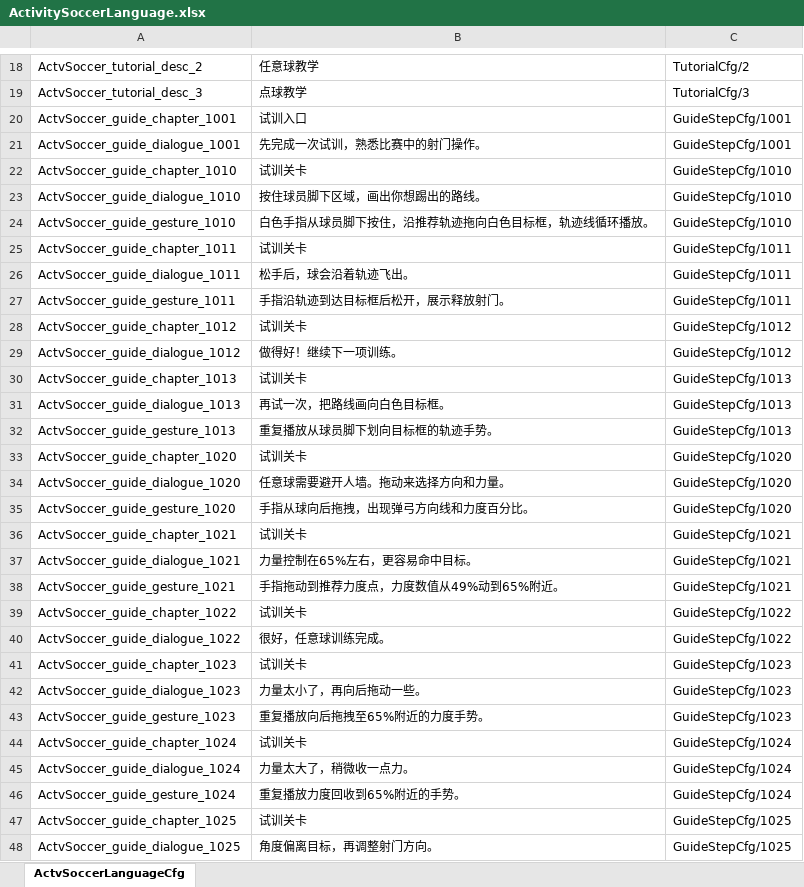
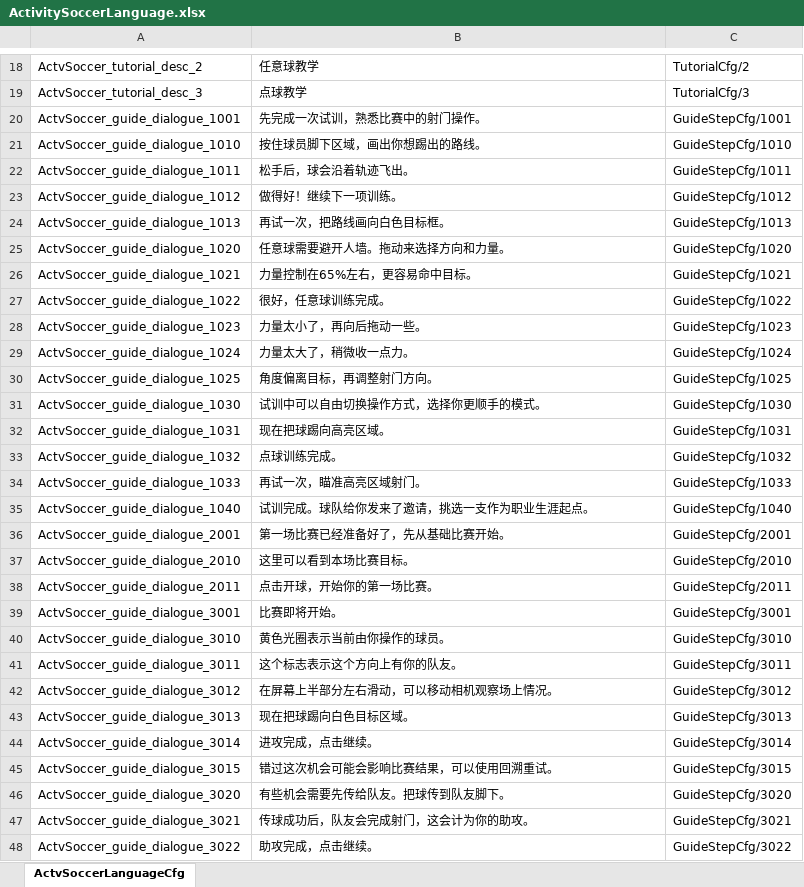
Before and after one commit to RehearsalTap4Fun/MindToDoc, an Excel workbook: output/test-config/ActivitySoccerLanguage.xlsx, sheet ActvSoccerLanguageCfg, drawn as a sheet; only a part is shown, gaps mark what is left out; the shorter side is filled out with more unchanged rows; values as stored, in another font and other column widths than the file's, no borders; the diff covers the shown part only; the diff names each change by its address in the sheet, - before the commit and + after, or states it on an @@ line.

Commit message:
Simplify soccer guide step fields

```diff
--- a/output/test-config/ActivitySoccerLanguage.xlsx (sheet ActvSoccerLanguageCfg)
+++ b/output/test-config/ActivitySoccerLanguage.xlsx (sheet ActvSoccerLanguageCfg)
-row 20: ActvSoccer_guide_chapter_1001 | 试训入口 | GuideStepCfg/1001
-row 22: ActvSoccer_guide_chapter_1010 | 试训关卡 | GuideStepCfg/1010
-row 24: ActvSoccer_guide_gesture_1010 | 白色手指从球员脚下按住，沿推荐轨迹拖向白色目标框，轨迹线循环播放。 | GuideStepCfg/1010
-row 25: ActvSoccer_guide_chapter_1011 | 试训关卡 | GuideStepCfg/1011
-row 27: ActvSoccer_guide_gesture_1011 | 手指沿轨迹到达目标框后松开，展示释放射门。 | GuideStepCfg/1011
-row 28: ActvSoccer_guide_chapter_1012 | 试训关卡 | GuideStepCfg/1012
-row 30: ActvSoccer_guide_chapter_1013 | 试训关卡 | GuideStepCfg/1013
-row 32: ActvSoccer_guide_gesture_1013 | 重复播放从球员脚下划向目标框的轨迹手势。 | GuideStepCfg/1013
-row 33: ActvSoccer_guide_chapter_1020 | 试训关卡 | GuideStepCfg/1020
-row 35: ActvSoccer_guide_gesture_1020 | 手指从球向后拖拽，出现弹弓方向线和力度百分比。 | GuideStepCfg/1020
-row 36: ActvSoccer_guide_chapter_1021 | 试训关卡 | GuideStepCfg/1021
-row 38: ActvSoccer_guide_gesture_1021 | 手指拖动到推荐力度点，力度数值从49%动到65%附近。 | GuideStepCfg/1021
-row 39: ActvSoccer_guide_chapter_1022 | 试训关卡 | GuideStepCfg/1022
-row 41: ActvSoccer_guide_chapter_1023 | 试训关卡 | GuideStepCfg/1023
-row 43: ActvSoccer_guide_gesture_1023 | 重复播放向后拖拽至65%附近的力度手势。 | GuideStepCfg/1023
-row 44: ActvSoccer_guide_chapter_1024 | 试训关卡 | GuideStepCfg/1024
-row 46: ActvSoccer_guide_gesture_1024 | 重复播放力度回收到65%附近的手势。 | GuideStepCfg/1024
-row 47: ActvSoccer_guide_chapter_1025 | 试训关卡 | GuideStepCfg/1025
```
Also changed, not shown: 44 removed rows elsewhere in this sheet, output/test-config/ActivitySoccer_preview.xlsx, 2 other files.
